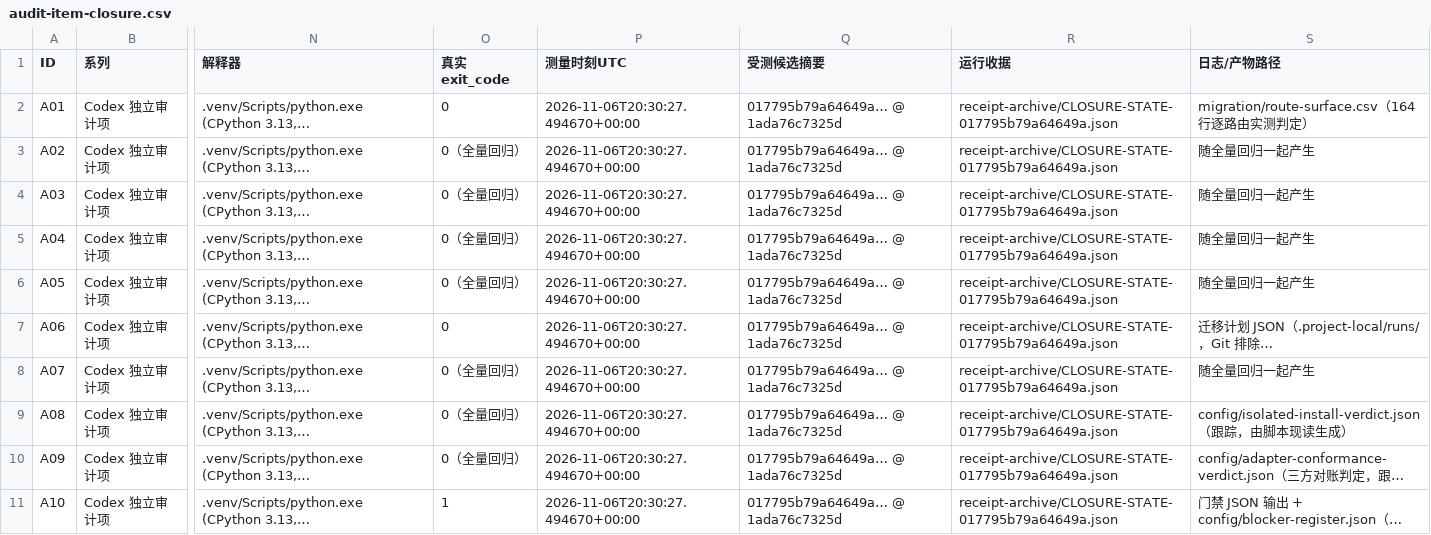
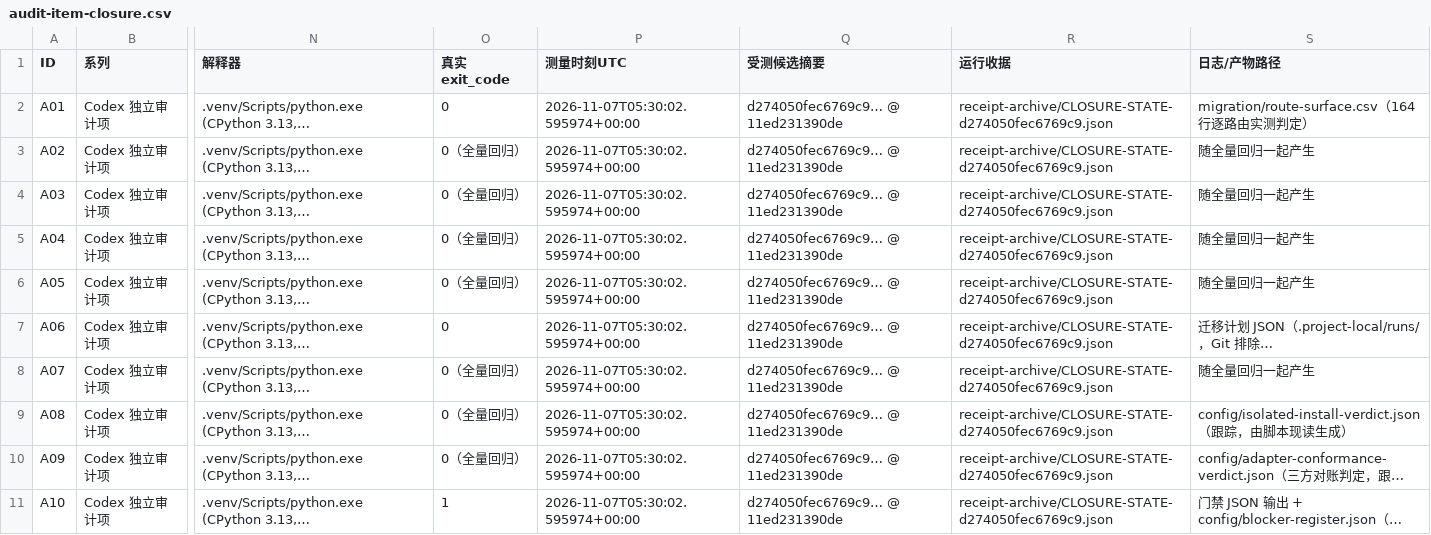
Before and after one commit to DTALEX66/AI-WORK-LAB, a CSV file: migration/audit-item-closure.csv, drawn as a sheet; only a part is shown, gaps mark what is left out; long unchanged cells end in …; the diff covers the shown part only; the diff names each change by its address in the sheet, - before the commit and + after, or states it on an @@ line.

Commit message:
第 10 张收据认证的五处改绑：624/0/0 绑到 11ed231，登记表的依据从第 9 张换成这一张
收据 `.project-local/audit/20261031-fullclosure/CLOSURE-STATE.json`（现读，不抄自日志）：
head `11ed231390de1ffd83a2c5384348ea22f5d034c3`、候选摘要 `d274050fec6769c9…`、7328 个文件、
`624 passed, 3 subtests passed in 2909.47s (0:48:29)`、failed 0、errors 0、deselected 0、
`failed_nodes=[]`、`error_nodes=[]`、`tracked_bytes_moved_during_run=[]`、两个来源仓逐字节未变。
验收门仍 `REFUSED`（`blocking_ids=["L10#0"]`）——它与 CLOSED 各说各的，不在这里合并成一句。

改绑按 §15.56 之后定下的顺序落：`build_unregistered_adjudications.py` →
`build_audit_item_closure.py`（这张表只绑全绿测量，`red_receipts_not_bound` 空）→
`build_audit_state.py --audited-commit` 取的是**收据自己的** `head_commit` 字段而不是任何散文数字 →
`build_task_acceptance_register.py` → `build_blocker_register.py` →
`check_project_current.py --write-block`。被跟踪字节动了三份：
`PROJECT_CURRENT.md`（派生块现算写回）、`docs/AUDIT-STATE.json`、`migration/audit-item-closure.csv`；
其余登记重跑后逐字节相同，说明它们不依赖这一格。

九道 `--check` 全 rc=0（含 `check_project_current`、census、closure 表、审计状态、acceptance、
blocker、deferral、待判定表、来源覆盖），两个引用模式 `--check-own-cites` /
`--check-register-cites` 也 rc=0。终端闭环审计与 §15.57 的读数在提交之后的干净树上现读，
写进下一格。推送不在本提交覆盖内。

```diff
--- a/migration/audit-item-closure.csv
+++ b/migration/audit-item-closure.csv
-P2:P11 (测量时刻UTC): 2026-11-06T20:30:27.494670+00:00
+P2:P11 (测量时刻UTC): 2026-11-07T05:30:02.595974+00:00
-Q2:Q11 (受测候选摘要): 017795b79a64649a… @ 1ada76c7325d
+Q2:Q11 (受测候选摘要): d274050fec6769c9… @ 11ed231390de
-R2:R11 (运行收据): receipt-archive/CLOSURE-STATE-017795b79a64649a.json
+R2:R11 (运行收据): receipt-archive/CLOSURE-STATE-d274050fec6769c9.json
```
Also changed, not shown: 30 edited cells elsewhere in this file, 2 other files.
